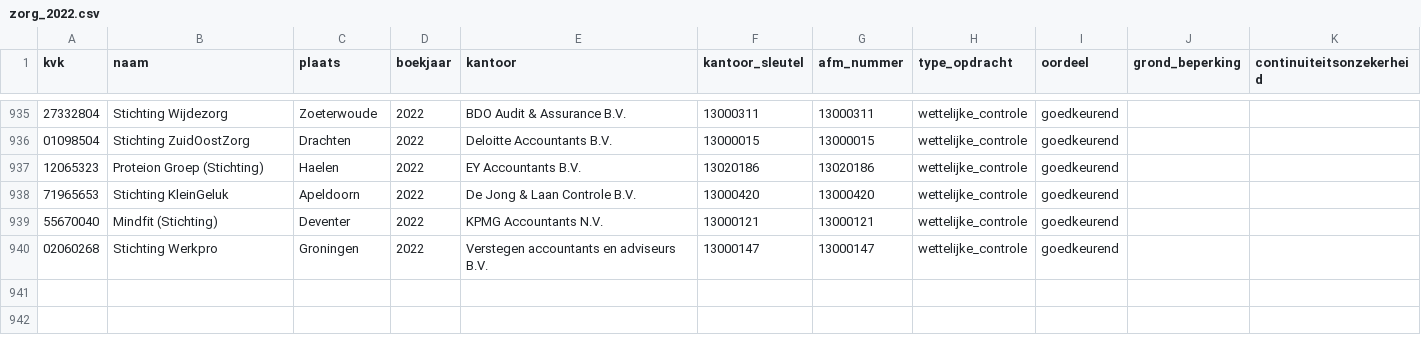
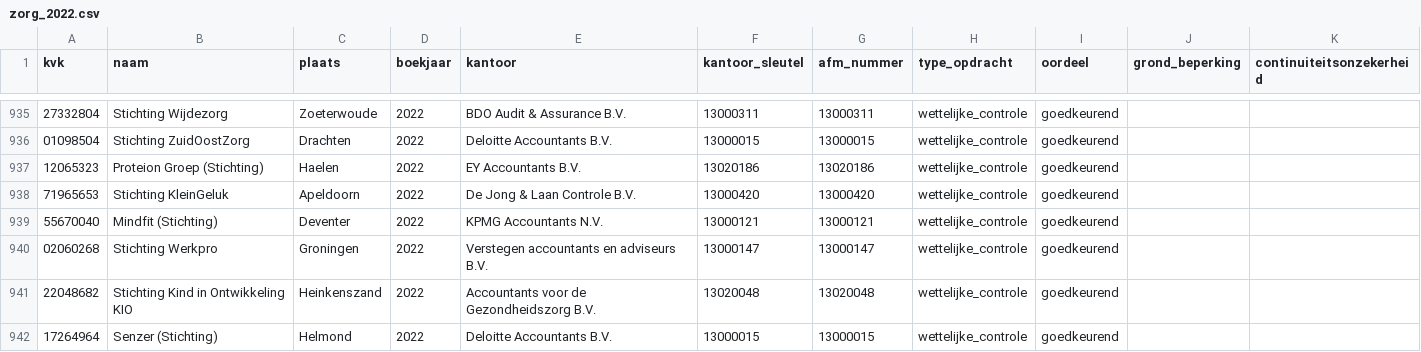
Before and after one commit to boazbuilds/Whosigns, a CSV file: pipeline/oogst/zorg_2022.csv, drawn as a sheet; only a part is shown, gaps mark what is left out; the diff names each change by its address in the sheet, - before the commit and + after, or states it on an @@ line.

```diff
--- a/pipeline/oogst/zorg_2022.csv
+++ b/pipeline/oogst/zorg_2022.csv
+row 941: 22048682 | Stichting Kind in Ontwikkeling KIO | Heinkenszand | 2022 | Accountants voor de Gezondheidszorg B.V. | 13020048 | 13020048 | wettelijke_controle | goedkeurend
+row 942: 17264964 | Senzer (Stichting) | Helmond | 2022 | Deloitte Accountants B.V. | 13000015 | 13000015 | wettelijke_controle | goedkeurend
```
Also changed, not shown: 1 other file.
